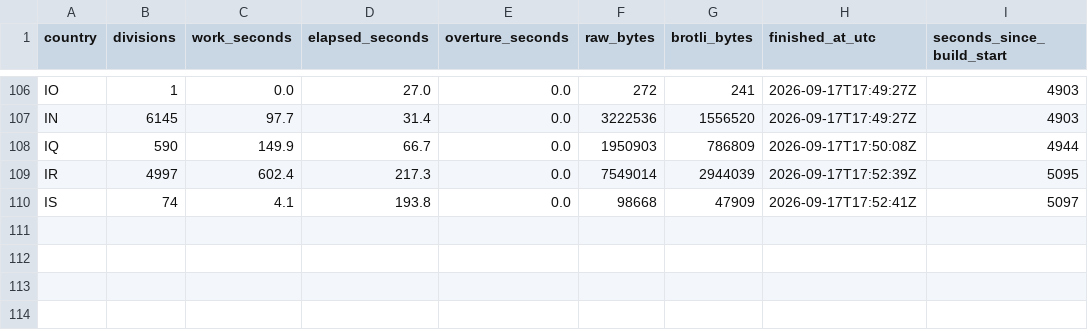
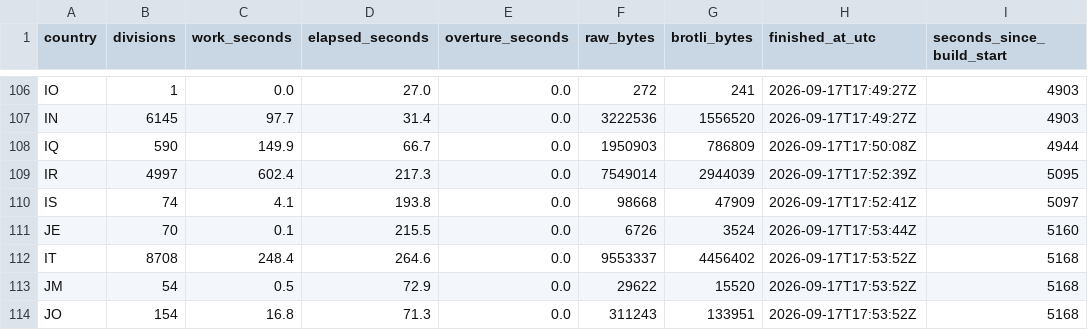
Before and after one commit to dellarosamarco/mappy-map, a CSV file: h3-geography/2026-08-19.0/build-timing.csv, drawn as a sheet; only a part is shown, gaps mark what is left out.

```diff
--- a/h3-geography/2026-08-19.0/build-timing.csv
+++ b/h3-geography/2026-08-19.0/build-timing.csv
@@ -110 +110,5 @@ IR,4997,602.4,217.3,0.0,7549014,2944039,2026-09-17T17:52:39Z,5095
 IS,74,4.1,193.8,0.0,98668,47909,2026-09-17T17:52:41Z,5097
+JE,70,0.1,215.5,0.0,6726,3524,2026-09-17T17:53:44Z,5160
+IT,8708,248.4,264.6,0.0,9553337,4456402,2026-09-17T17:53:52Z,5168
+JM,54,0.5,72.9,0.0,29622,15520,2026-09-17T17:53:52Z,5168
+JO,154,16.8,71.3,0.0,311243,133951,2026-09-17T17:53:52Z,5168
```
Also changed, not shown: 10 other files.
